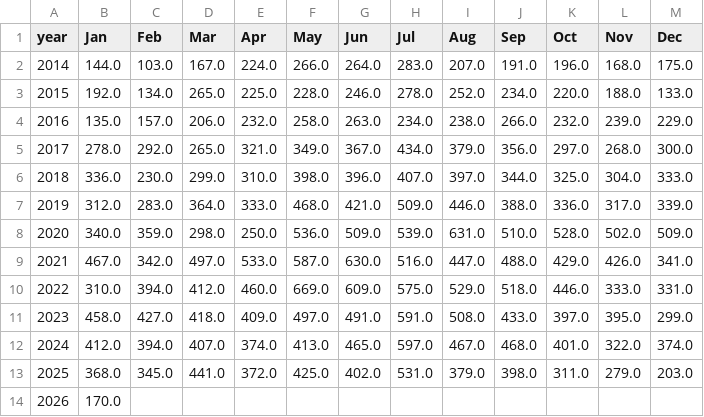
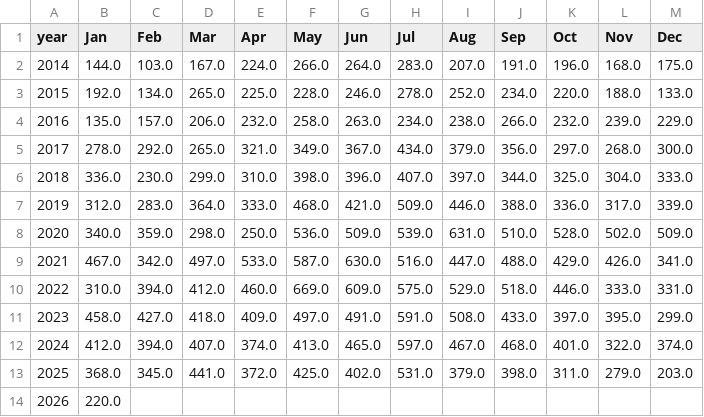
Before and after one commit to clohertyg/street3, a CSV file: data/gp_co_pivot.csv, drawn as a sheet.

```diff
--- a/data/gp_co_pivot.csv
+++ b/data/gp_co_pivot.csv
@@ -13,2 +13,2 @@ year,Jan,Feb,Mar,Apr,May,Jun,Jul,Aug,Sep,Oct,Nov,Dec
 2025,368.0,345.0,441.0,372.0,425.0,402.0,531.0,379.0,398.0,311.0,279.0,203.0
-2026,170.0,,,,,,,,,,,
+2026,220.0,,,,,,,,,,,
```
Also changed, not shown: data/monthly_total.csv, data/three_yr_avgs.csv, 2 other files.
